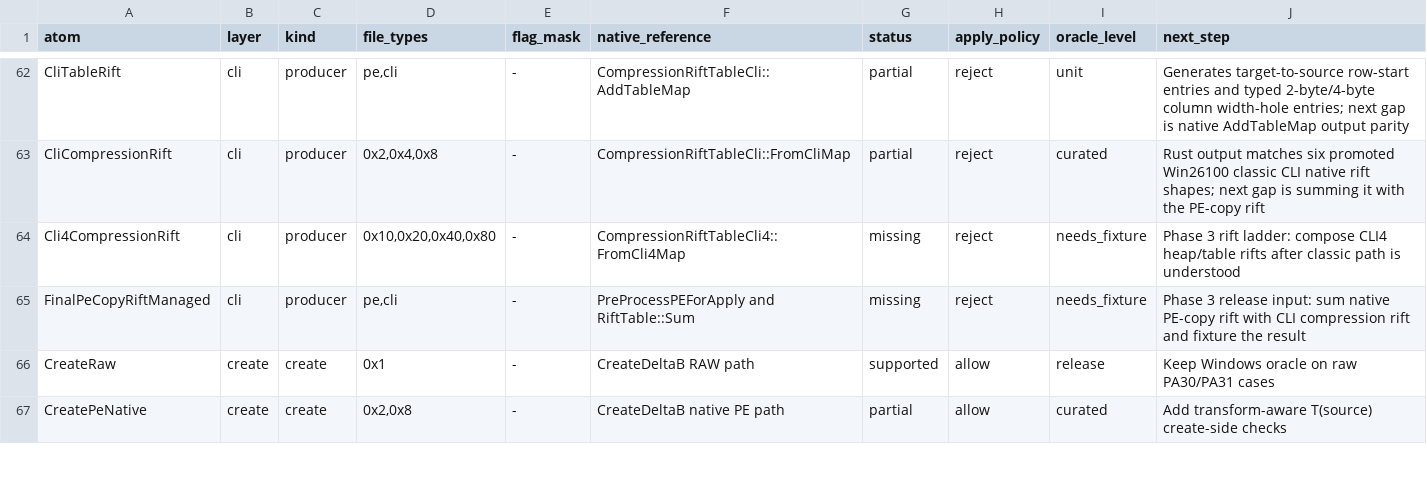
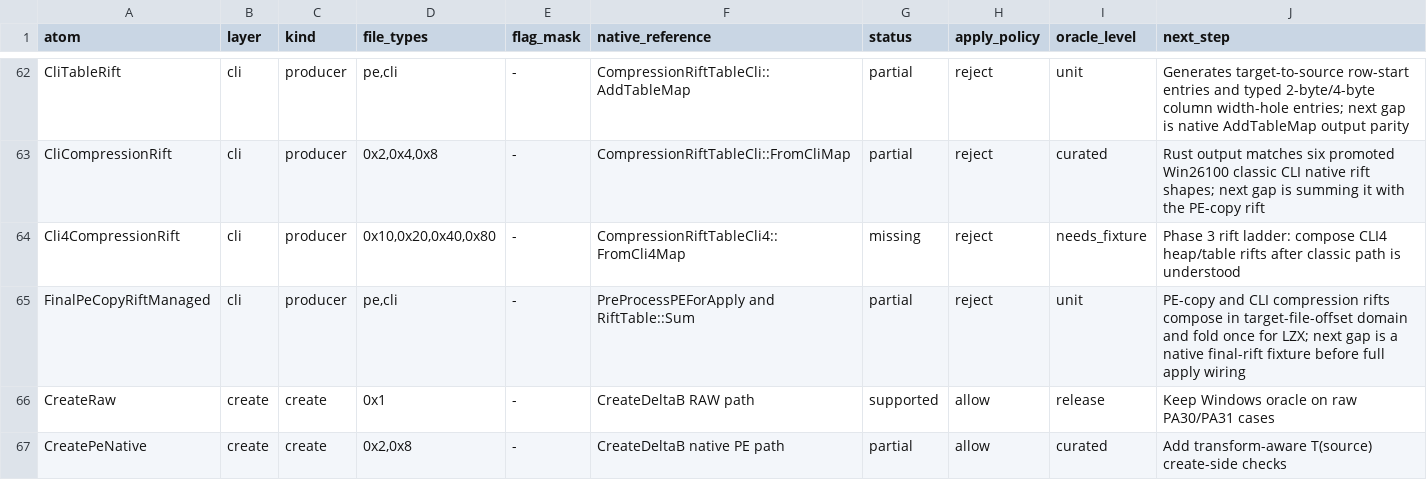
Before and after one commit to jlevere/msdelta, a TSV file: docs/feature-atoms.tsv, drawn as a sheet; only a part is shown, gaps mark what is left out.

Commit message:
Compose managed final copy rift

```diff
--- a/docs/feature-atoms.tsv
+++ b/docs/feature-atoms.tsv
@@ -64,3 +64,3 @@ CliCompressionRift	cli	producer	0x2,0x4,0x8	-	CompressionRiftTableCli::FromCliMa
 Cli4CompressionRift	cli	producer	0x10,0x20,0x40,0x80	-	CompressionRiftTableCli4::FromCli4Map	missing	reject	needs_fixture	Phase 3 rift ladder: compose CLI4 heap/table rifts after classic path is understood
-FinalPeCopyRiftManaged	cli	producer	pe,cli	-	PreProcessPEForApply and RiftTable::Sum	missing	reject	needs_fixture	Phase 3 release input: sum native PE-copy rift with CLI compression rift and fixture the result
+FinalPeCopyRiftManaged	cli	producer	pe,cli	-	PreProcessPEForApply and RiftTable::Sum	partial	reject	unit	PE-copy and CLI compression rifts compose in target-file-offset domain and fold once for LZX; next gap is a native final-rift fixture before full apply wiring
 CreateRaw	create	create	0x1	-	CreateDeltaB RAW path	supported	allow	release	Keep Windows oracle on raw PA30/PA31 cases
```
Also changed, not shown: 3 other files.
